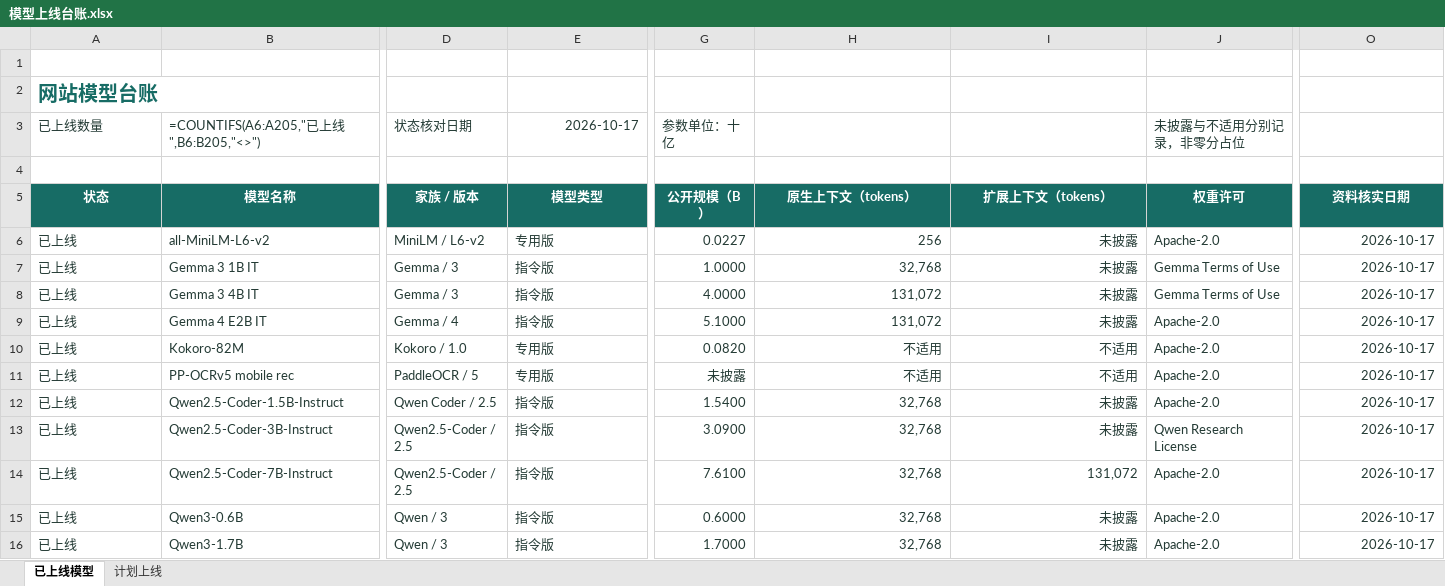
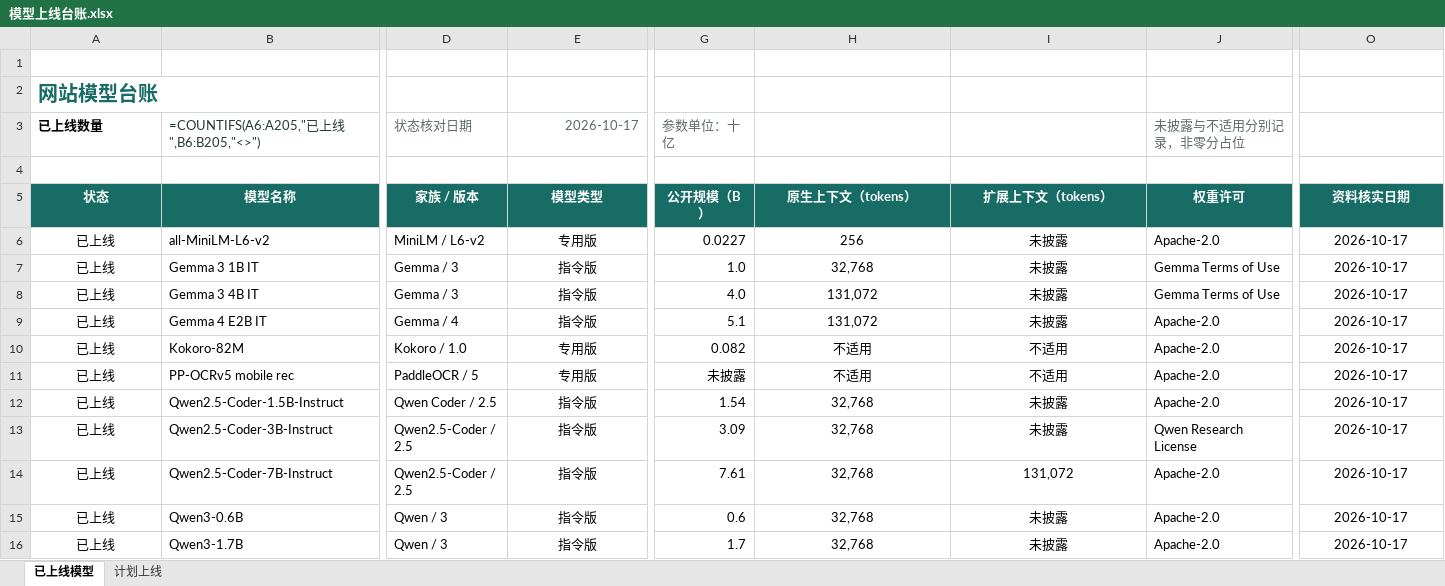
Before and after one commit to lincux0/smodel, an Excel workbook: doc/模型上线台账.xlsx, sheet 已上线模型, drawn as a sheet; only a part is shown, gaps mark what is left out; values as stored, in another font and other column widths than the file's, no borders; formulas without a stored value are shown as written; table styles not drawn; the diff covers the shown part only; the diff names each change by its address in the sheet, - before the commit and + after, or states it on an @@ line.

Commit message:
补充 9-11 月计划上线模型并统一台账格式

```diff
--- a/doc/模型上线台账.xlsx (sheet 已上线模型)
+++ b/doc/模型上线台账.xlsx (sheet 已上线模型)
@@ A3 text colour: #243B35 → black, bold: off → on @@
-D3:E3 text colour: #243B35
+D3:E3 text colour: #5F6B67
-G3 text colour: #243B35
+G3 text colour: #5F6B67
-J3 text colour: #243B35
+J3 text colour: #5F6B67
-A6:O16 text colour: #243B35
+A6:O16 text colour: black
-A6:A16 alignment: left
+A6:A16 alignment: center
-E6:E16 alignment: left
+E6:E16 alignment: center
-H6:I16 alignment: right
+H6:I16 alignment: center
-O6:O16 alignment: right
+O6:O16 alignment: center
-G7 (公开规模（B）): 1.0000
+G7 (公开规模（B）): 1.0
-G8 (公开规模（B）): 4.0000
+G8 (公开规模（B）): 4.0
-G9 (公开规模（B）): 5.1000
+G9 (公开规模（B）): 5.1
-G10 (公开规模（B）): 0.0820
+G10 (公开规模（B）): 0.082
-G12 (公开规模（B）): 1.5400
+G12 (公开规模（B）): 1.54
-G13 (公开规模（B）): 3.0900
+G13 (公开规模（B）): 3.09
-G14 (公开规模（B）): 7.6100
+G14 (公开规模（B）): 7.61
-G15 (公开规模（B）): 0.6000
+G15 (公开规模（B）): 0.6
-G16 (公开规模（B）): 1.7000
+G16 (公开规模（B）): 1.7
```
Also changed, not shown: 99 edited cells and cell formats elsewhere in this sheet, sheet 计划上线.
